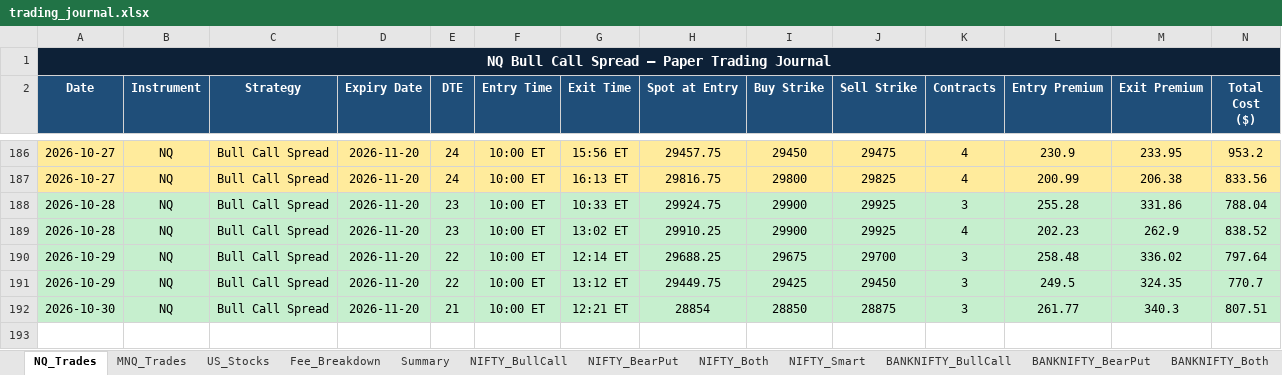
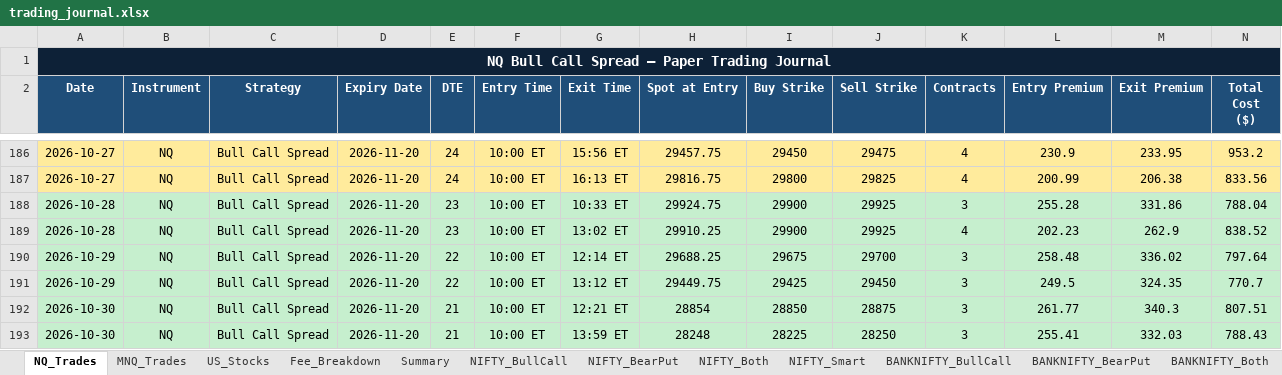
Before and after one commit to Abu086/nq-mnq-bot, an Excel workbook: trading_journal.xlsx, sheet NQ_Trades, drawn as a sheet; only a part is shown, gaps mark what is left out; values as stored, in another font and other column widths than the file's, no borders; rows hold the shown columns only; the diff names each change by its address in the sheet, - before the commit and + after, or states it on an @@ line.

```diff
--- a/trading_journal.xlsx (sheet NQ_Trades)
+++ b/trading_journal.xlsx (sheet NQ_Trades)
+row 193: 2026-10-30 | NQ | Bull Call Spread | 2026-11-20 | 21 | 10:00 ET | 13:59 ET | 28248 | 28225 | 28250 | 3 | 255.41 | 332.03 | 788.43
```
Also changed, not shown: sheet NIFTY_Both, sheet BANKNIFTY_Both, sheet NIFTY_BearPut, sheet NIFTY_BullCall, sheet BANKNIFTY_BearPut, sheet BANKNIFTY_BullCall, 3 more sheets, 2 other files.
